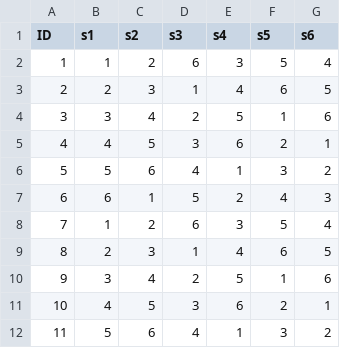
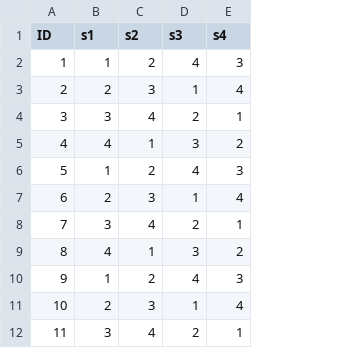
Before and after one commit to michaelasturm/BachelorThesisVRPrototype, a CSV file: study_unity/Assets/Questionnaires/LatinSquareCSV.csv, drawn as a sheet; only a part is shown; the diff covers the shown part only; the diff names each change by its address in the sheet, - before the commit and + after, or states it on an @@ line.

```diff
--- a/study_unity/Assets/Questionnaires/LatinSquareCSV.csv
+++ b/study_unity/Assets/Questionnaires/LatinSquareCSV.csv
-column F (s5), rows 2-12: 5 | 6 | 1 | 2 | 3 | 4 | 5 | 6 | 1 | 2 | 3
-column G (s6), rows 2-12: 4 | 5 | 6 | 1 | 2 | 3 | 4 | 5 | 6 | 1 | 2
-D2 (s3): 6
+D2 (s3): 4
-E4 (s4): 5
+E4 (s4): 1
-C5 (s2): 5
+C5 (s2): 1
-E5 (s4): 6
+E5 (s4): 2
-B6 (s1): 5
+B6 (s1): 1
-C6 (s2): 6
+C6 (s2): 2
-E6 (s4): 1
+E6 (s4): 3
-B7 (s1): 6
+B7 (s1): 2
-C7 (s2): 1
+C7 (s2): 3
-D7 (s3): 5
+D7 (s3): 1
-E7 (s4): 2
+E7 (s4): 4
-B8 (s1): 1
+B8 (s1): 3
-C8 (s2): 2
+C8 (s2): 4
-D8 (s3): 6
+D8 (s3): 2
-E8 (s4): 3
+E8 (s4): 1
-B9 (s1): 2
+B9 (s1): 4
-C9 (s2): 3
+C9 (s2): 1
-D9 (s3): 1
+D9 (s3): 3
-E9 (s4): 4
+E9 (s4): 2
-B10 (s1): 3
+B10 (s1): 1
-C10 (s2): 4
+C10 (s2): 2
-D10 (s3): 2
+D10 (s3): 4
-E10 (s4): 5
+E10 (s4): 3
-B11 (s1): 4
+B11 (s1): 2
-C11 (s2): 5
+C11 (s2): 3
-D11 (s3): 3
+D11 (s3): 1
-E11 (s4): 6
+E11 (s4): 4
-B12 (s1): 5
+B12 (s1): 3
-C12 (s2): 6
+C12 (s2): 4
-D12 (s3): 4
+D12 (s3): 2
```
Also changed, not shown: 153 edited cells elsewhere in this file, 39 other files.
